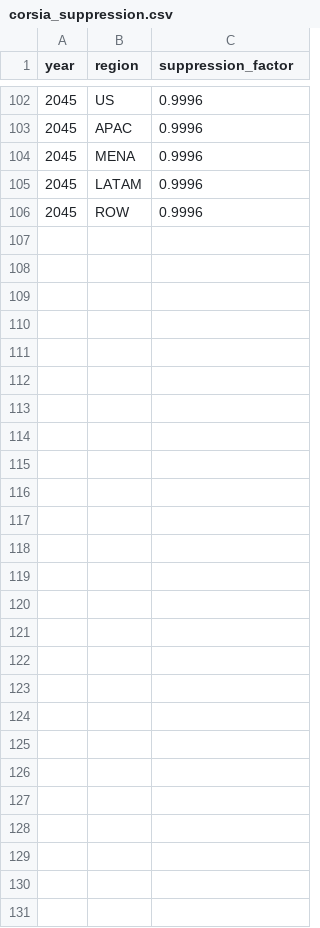
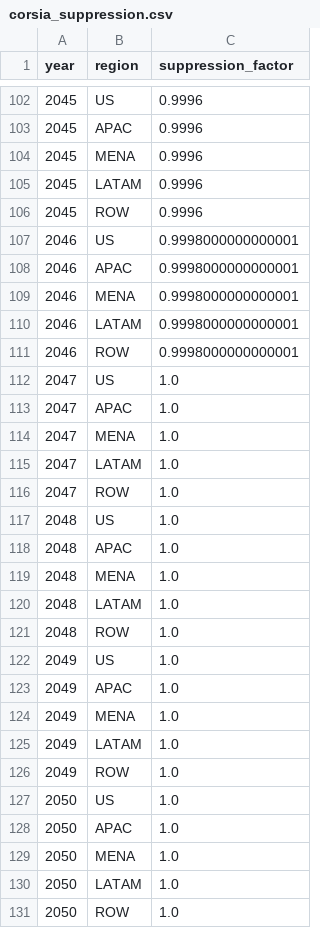
Before and after one commit to hammadainuddin/safm, a CSV file: data/mock/corsia_suppression.csv, drawn as a sheet; only a part is shown, gaps mark what is left out; the diff names each change by its address in the sheet, - before the commit and + after, or states it on an @@ line.

```diff
--- a/data/mock/corsia_suppression.csv
+++ b/data/mock/corsia_suppression.csv
+row 107: 2046 | US | 0.9998000000000001
+row 108: 2046 | APAC | 0.9998000000000001
+row 109: 2046 | MENA | 0.9998000000000001
+row 110: 2046 | LATAM | 0.9998000000000001
+row 111: 2046 | ROW | 0.9998000000000001
+row 112: 2047 | US | 1.0
+row 113: 2047 | APAC | 1.0
+row 114: 2047 | MENA | 1.0
+row 115: 2047 | LATAM | 1.0
+row 116: 2047 | ROW | 1.0
+row 117: 2048 | US | 1.0
+row 118: 2048 | APAC | 1.0
+row 119: 2048 | MENA | 1.0
+row 120: 2048 | LATAM | 1.0
+row 121: 2048 | ROW | 1.0
+row 122: 2049 | US | 1.0
+row 123: 2049 | APAC | 1.0
+row 124: 2049 | MENA | 1.0
+row 125: 2049 | LATAM | 1.0
+row 126: 2049 | ROW | 1.0
+row 127: 2050 | US | 1.0
+row 128: 2050 | APAC | 1.0
+row 129: 2050 | MENA | 1.0
+row 130: 2050 | LATAM | 1.0
+row 131: 2050 | ROW | 1.0
```
Also changed, not shown: data/mock/corsia_schedule.csv, data/mock/flight_routes.csv, 11 other files.
